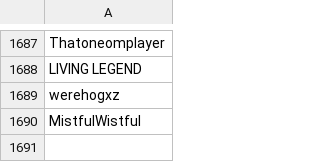
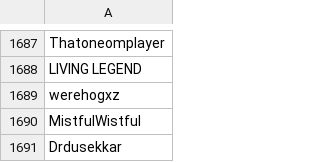
Before and after one commit to th330p-prog/PlayerList, a CSV file: PlayerList.csv, drawn as a sheet; only a part is shown, gaps mark what is left out.

Commit message:
Add player Drdusekkar

```diff
--- a/PlayerList.csv
+++ b/PlayerList.csv
@@ -1690 +1690,2 @@ werehogxz
 MistfulWistful
+Drdusekkar
```
